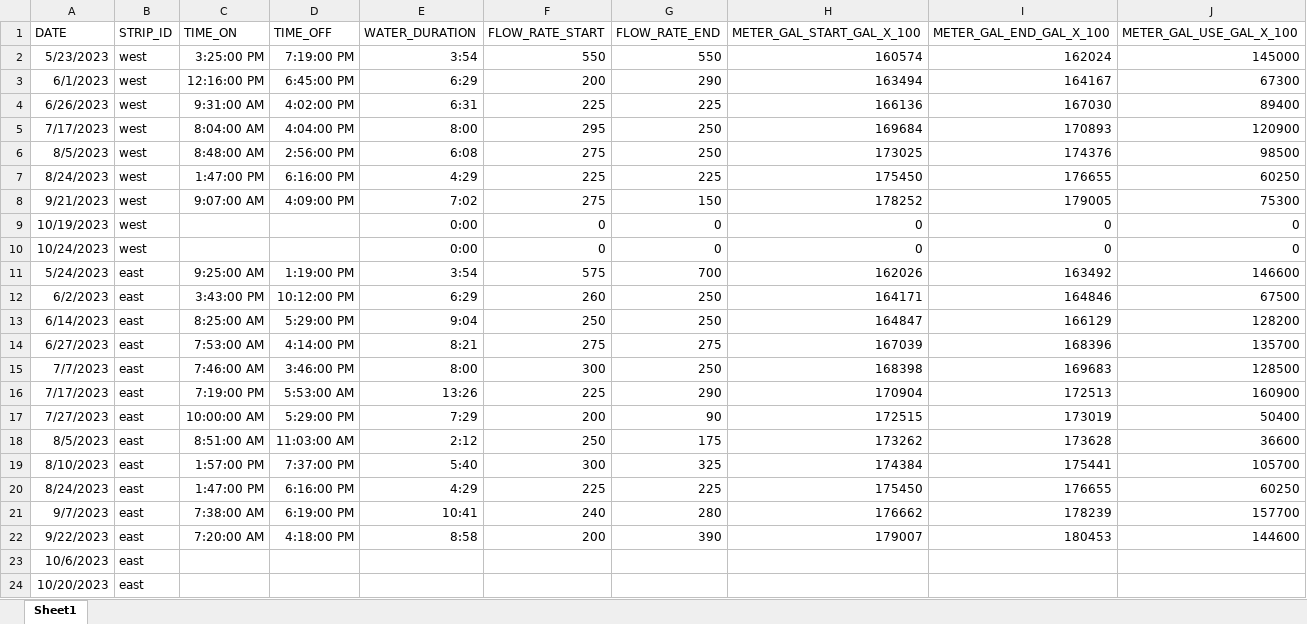
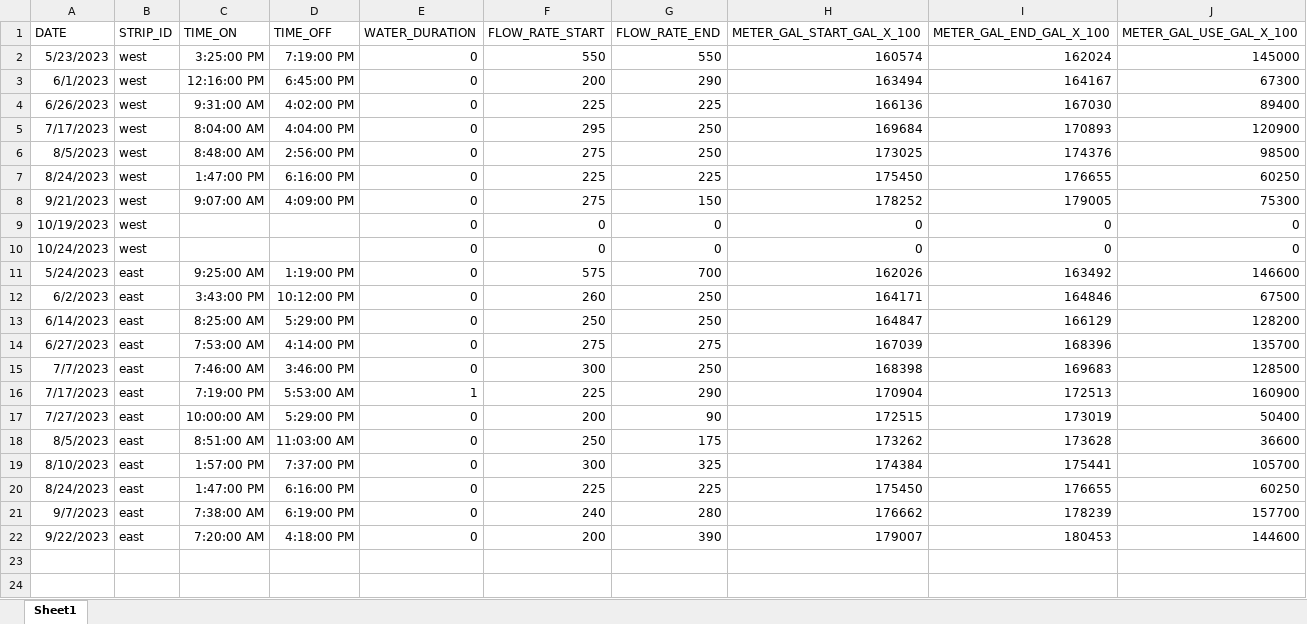
Before and after one commit to GeraldCNelson/biochar_water_conserve, an Excel workbook: data-raw/irrigation.xlsx, sheet Sheet1, drawn as a sheet; values as stored, in another font and other column widths than the file's, no borders; the diff names each change by its address in the sheet, - before the commit and + after, or states it on an @@ line.

Commit message:
cleanup and addition of averageStrips.R which averages across the data loggers in each strip and plots the results for the west (1 and 2) and east (3 and 4) strips.

```diff
--- a/data-raw/irrigation.xlsx (sheet Sheet1)
+++ b/data-raw/irrigation.xlsx (sheet Sheet1)
-E2 (WATER_DURATION): 3:54
+E2 (WATER_DURATION): 0
-E3 (WATER_DURATION): 6:29
+E3 (WATER_DURATION): 0
-E4 (WATER_DURATION): 6:31
+E4 (WATER_DURATION): 0
-E5 (WATER_DURATION): 8:00
+E5 (WATER_DURATION): 0
-E6 (WATER_DURATION): 6:08
+E6 (WATER_DURATION): 0
-E7 (WATER_DURATION): 4:29
+E7 (WATER_DURATION): 0
-E8 (WATER_DURATION): 7:02
+E8 (WATER_DURATION): 0
-E9:E10 (WATER_DURATION): 0:00
+E9:E10 (WATER_DURATION): 0
-E11 (WATER_DURATION): 3:54
+E11 (WATER_DURATION): 0
-E12 (WATER_DURATION): 6:29
+E12 (WATER_DURATION): 0
-E13 (WATER_DURATION): 9:04
+E13 (WATER_DURATION): 0
-E14 (WATER_DURATION): 8:21
+E14 (WATER_DURATION): 0
-E15 (WATER_DURATION): 8:00
+E15 (WATER_DURATION): 0
-E16 (WATER_DURATION): 13:26
+E16 (WATER_DURATION): 1
-E17 (WATER_DURATION): 7:29
+E17 (WATER_DURATION): 0
-E18 (WATER_DURATION): 2:12
+E18 (WATER_DURATION): 0
-E19 (WATER_DURATION): 5:40
+E19 (WATER_DURATION): 0
-E20 (WATER_DURATION): 4:29
+E20 (WATER_DURATION): 0
-E21 (WATER_DURATION): 10:41
+E21 (WATER_DURATION): 0
-E22 (WATER_DURATION): 8:58
+E22 (WATER_DURATION): 0
-row 23: 10/6/2023 | east
-row 24: 10/20/2023 | east
```
Also changed, not shown: 4 other files.
